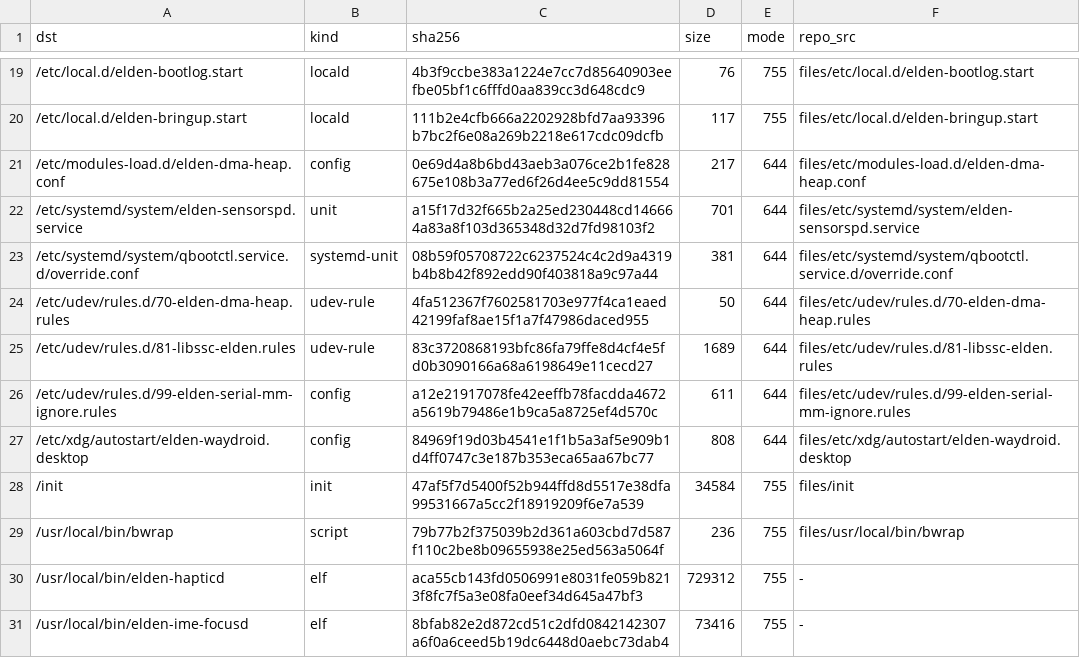
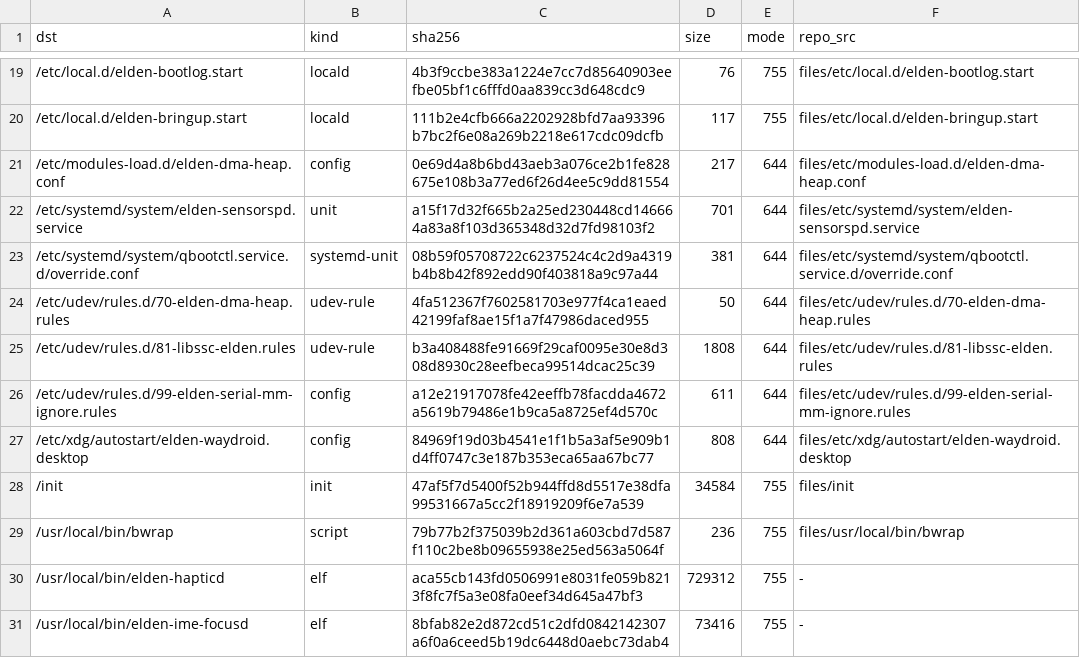
Before and after one commit to xiaquwan1001/lenovo-legion-y700-gen4-tb322fc-elden-linux, a TSV file: packaging/elden-userland/MANIFEST.tsv, drawn as a sheet; only a part is shown, gaps mark what is left out.

```diff
--- a/packaging/elden-userland/MANIFEST.tsv
+++ b/packaging/elden-userland/MANIFEST.tsv
@@ -24,3 +24,3 @@ dst	kind	sha256	size	mode	repo_src
 /etc/udev/rules.d/70-elden-dma-heap.rules	udev-rule	4fa512367f7602581703e977f4ca1eaed42199faf8ae15f1a7f47986daced955	50	644	files/etc/udev/rules.d/70-elden-dma-heap.rules
-/etc/udev/rules.d/81-libssc-elden.rules	udev-rule	83c3720868193bfc86fa79ffe8d4cf4e5fd0b3090166a68a6198649e11cecd27	1689	644	files/etc/udev/rules.d/81-libssc-elden.rules
+/etc/udev/rules.d/81-libssc-elden.rules	udev-rule	b3a408488fe91669f29caf0095e30e8d308d8930c28eefbeca99514dcac25c39	1808	644	files/etc/udev/rules.d/81-libssc-elden.rules
 /etc/udev/rules.d/99-elden-serial-mm-ignore.rules	config	a12e21917078fe42eeffb78facdda4672a5619b79486e1b9ca5a8725ef4d570c	611	644	files/etc/udev/rules.d/99-elden-serial-mm-ignore.rules
```
Also changed, not shown: 6 other files.
